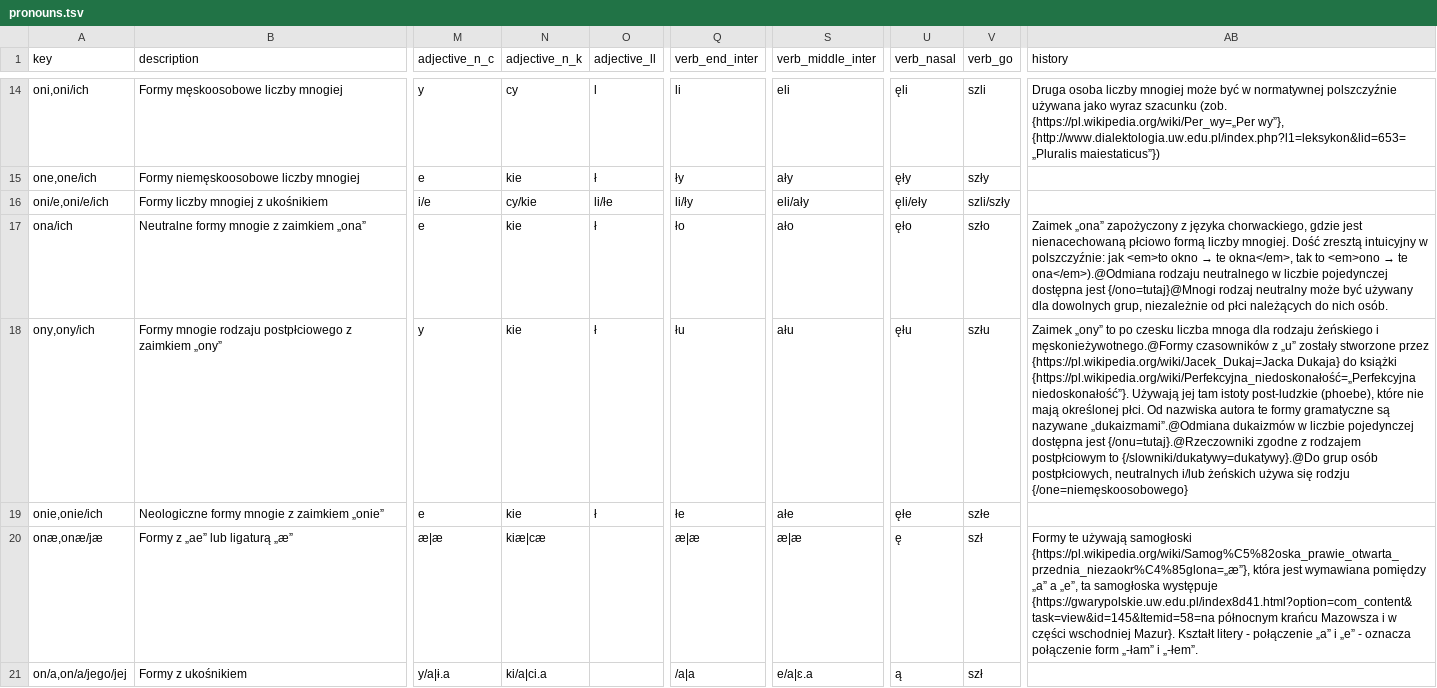
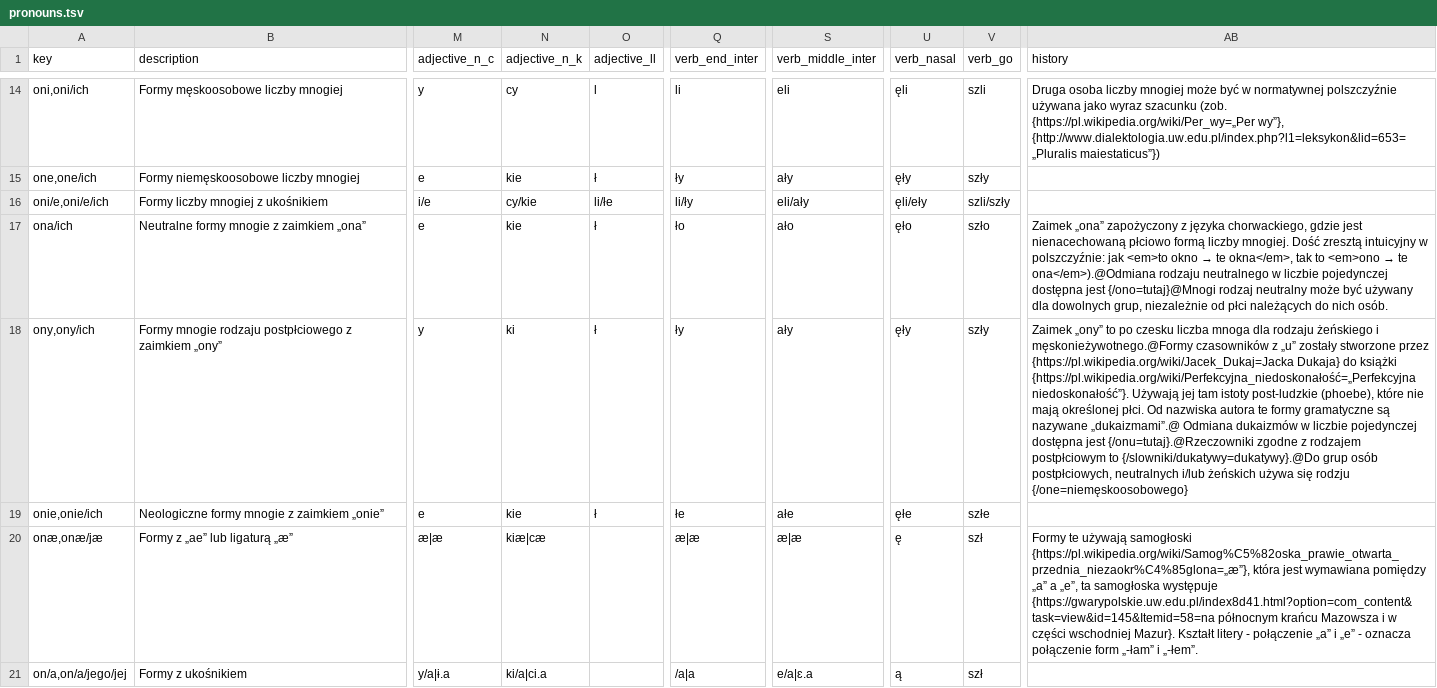
Before and after one commit to zlomenina/zajmena, a TSV file: locale/pl/pronouns/pronouns.tsv, drawn as a sheet; only a part is shown, gaps mark what is left out; the diff names each change by its address in the sheet, - before the commit and + after, or states it on an @@ line.

Commit message:
Update locale/pl/pronouns/pronouns.tsv

```diff
--- a/locale/pl/pronouns/pronouns.tsv
+++ b/locale/pl/pronouns/pronouns.tsv
-N18 (adjective_n_k): kie
+N18 (adjective_n_k): ki
-Q18 (verb_end_inter): łu
+Q18 (verb_end_inter): ły
-S18 (verb_middle_inter): ału
+S18 (verb_middle_inter): ały
-U18 (verb_nasal): ęłu
+U18 (verb_nasal): ęły
-V18 (verb_go): szłu
+V18 (verb_go): szły
-AB18 (history): …są nazywane „dukaizmami”.@Odmiana dukaizmów w…
+AB18 (history): …są nazywane „dukaizmami”.@ Odmiana dukaizmów w…
```
